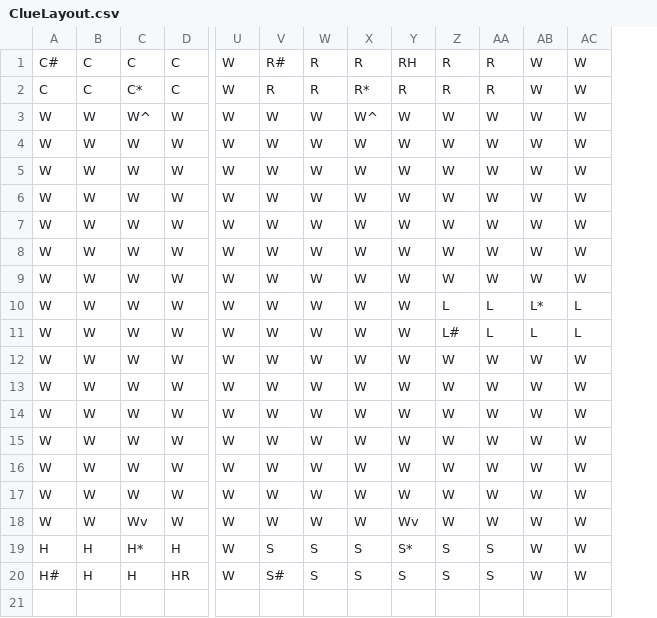
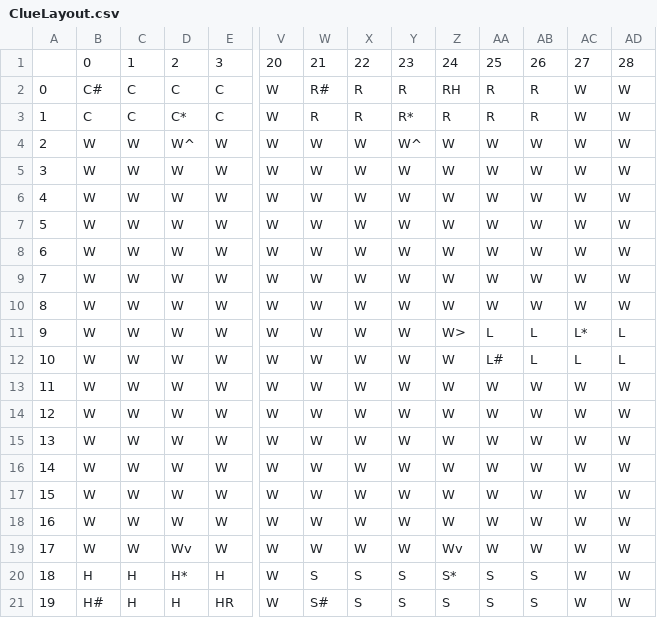
Before and after one commit to aragorn-w/ClueGame, a CSV file: data/ClueLayout.csv, drawn as a sheet; only a part is shown, gaps mark what is left out; addresses are those after the commit; rows hold the shown columns only; the diff names each change by its address in the sheet, - before the commit and + after, or states it on an @@ line.

```diff
--- a/data/ClueLayout.csv
+++ b/data/ClueLayout.csv
+column A, rows 2-21: 0 | 1 | 2 | 3 | 4 | 5 | 6 | 7 | 8 | 9 | 10 | 11 | 12 | 13 | 14 | 15 | 16 | 17 | 18 | 19
+row 1:  | 0 | 1 | 2 | 3 | 20 | 21 | 22 | 23 | 24 | 25 | 26 | 27 | 28
-Z11: W
+Z11: W>
```
Also changed, not shown: 6 other files.
